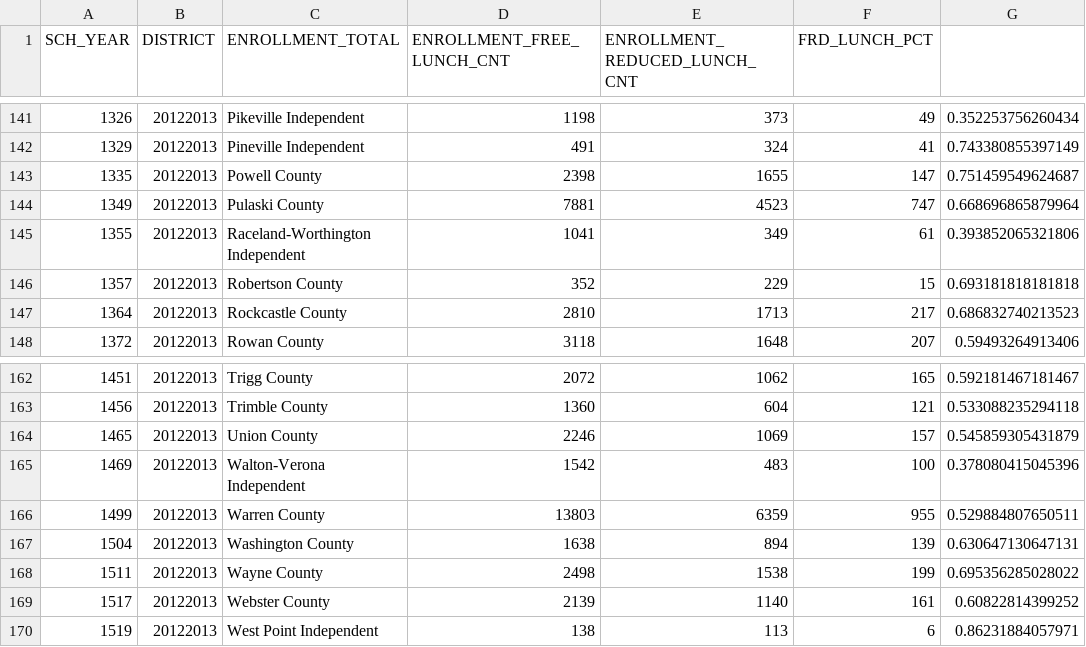
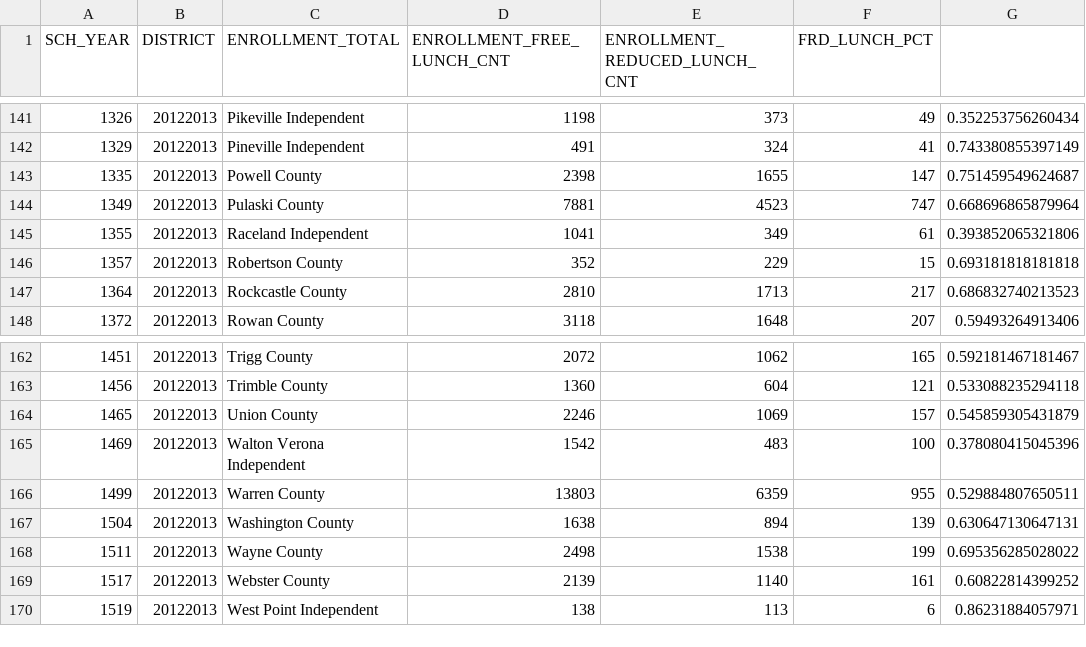
Before and after one commit to RobWiederstein/SAAR_Data, a CSV file: objects/FRD.Lunch.Pct.2012.KDE.csv, drawn as a sheet; only a part is shown, gaps mark what is left out.

```diff
--- a/objects/FRD.Lunch.Pct.2012.KDE.csv
+++ b/objects/FRD.Lunch.Pct.2012.KDE.csv
@@ -144,3 +144,3 @@
 "1349",20122013,"Pulaski County",7881,4523,747,0.668696865879964
-"1355",20122013,"Raceland-Worthington Independent",1041,349,61,0.393852065321806
+"1355",20122013,"Raceland Independent",1041,349,61,0.393852065321806
 "1357",20122013,"Robertson County",352,229,15,0.693181818181818
@@ -164,3 +164,3 @@
 "1465",20122013,"Union County",2246,1069,157,0.545859305431879
-"1469",20122013,"Walton-Verona Independent",1542,483,100,0.378080415045396
+"1469",20122013,"Walton Verona Independent",1542,483,100,0.378080415045396
 "1499",20122013,"Warren County",13803,6359,955,0.529884807650511
```
Also changed, not shown: objects/Nat.Gr.8.Cohort.2002.2009.csv, objects/gr.2002.2006.csv, 7 other files.
